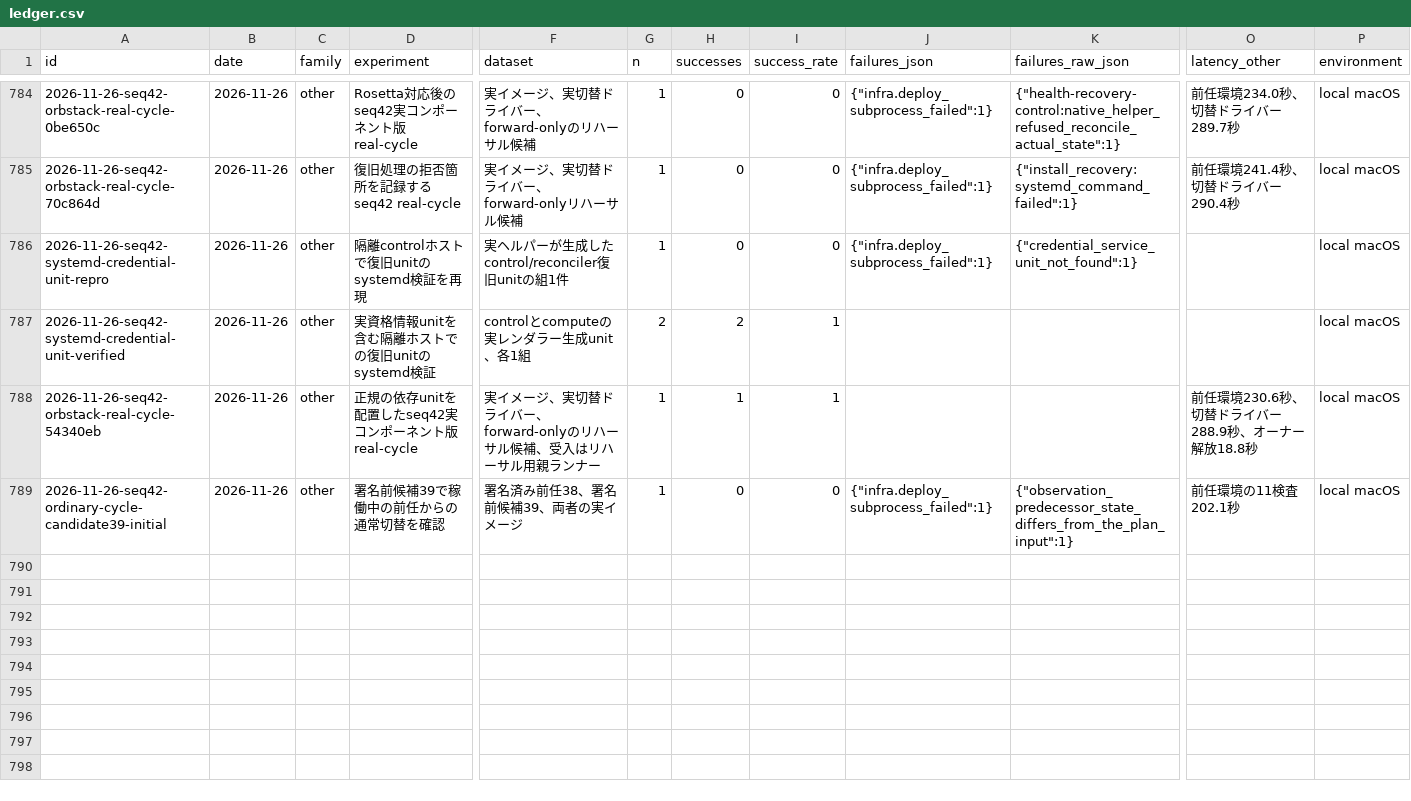
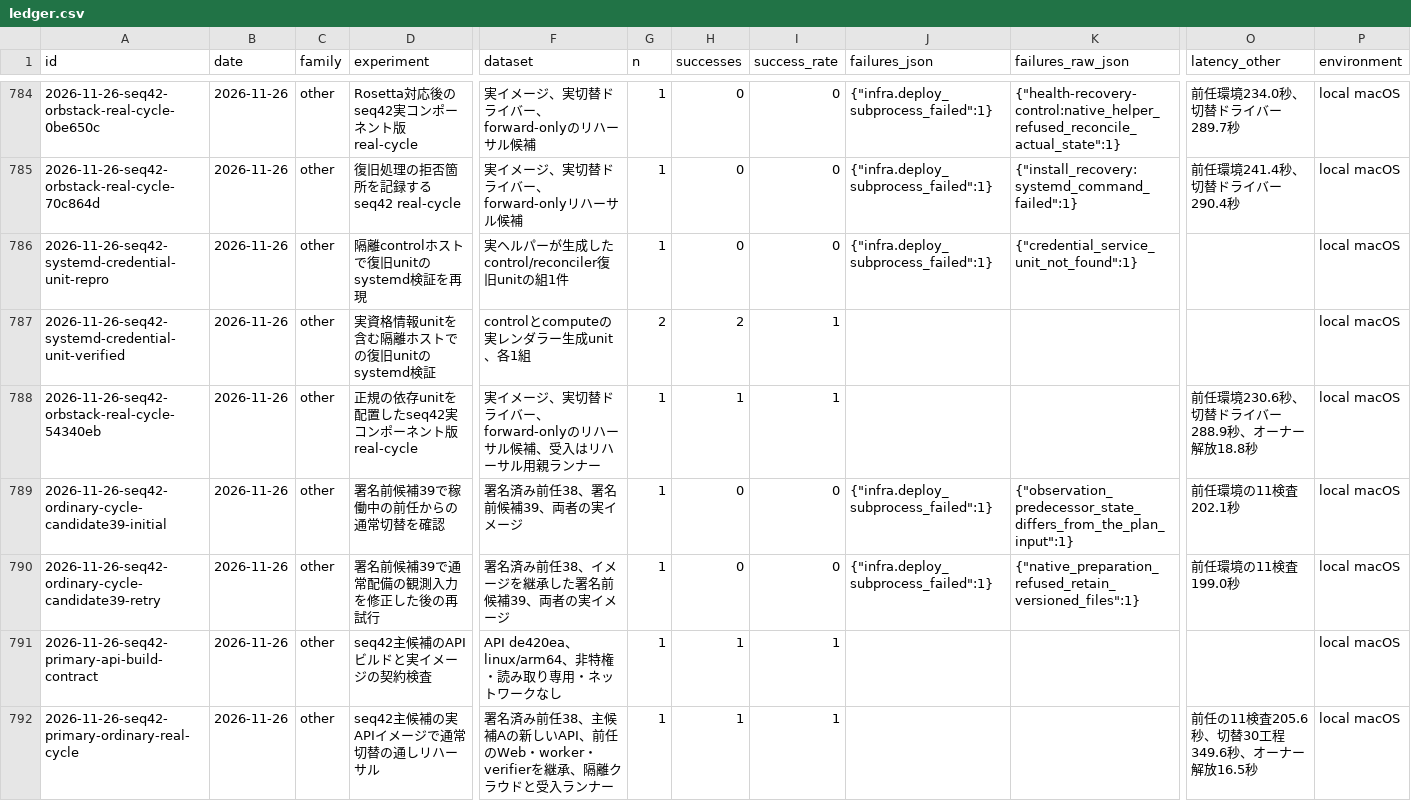
Before and after one commit to AtsushiHosaka/pals, a CSV file: docs/quality-ledger/ledger.csv, drawn as a sheet; only a part is shown, gaps mark what is left out; rows hold the shown columns only; the diff names each change by its address in the sheet, - before the commit and + after, or states it on an @@ line.

Commit message:
Record seq42 primary API build and ordinary cutover rehearsal

```diff
--- a/docs/quality-ledger/ledger.csv
+++ b/docs/quality-ledger/ledger.csv
+row 790: 2026-11-26-seq42-ordinary-cycle-candidate39-retry | 2026-11-26 | other | 署名前候補39で通常配備の観測入力を修正した後の再試行 | 署名済み前任38、イメージを継承した署名前候補39、両者の実イメージ | 1 | 0 | 0 | {"infra.deploy_subprocess_failed":1} | {"native_preparation_refused_retain_versioned_files":1} | 前任環境の11検査199.0秒 | local macOS
+row 791: 2026-11-26-seq42-primary-api-build-contract | 2026-11-26 | other | seq42主候補のAPIビルドと実イメージの契約検査 | API de420ea、linux/arm64、非特権・読み取り専用・ネットワークなし | 1 | 1 | 1 |  |  |  | local macOS
+row 792: 2026-11-26-seq42-primary-ordinary-real-cycle | 2026-11-26 | other | seq42主候補の実APIイメージで通常切替の通しリハーサル | 署名済み前任38、主候補Aの新しいAPI、前任のWeb・worker・verifierを継承、隔離クラウドと受入ランナー | 1 | 1 | 1 |  |  | 前任の11検査205.6秒、切替30工程349.6秒、オーナー解放16.5秒 | local macOS
```
Also changed, not shown: 5 other files.
